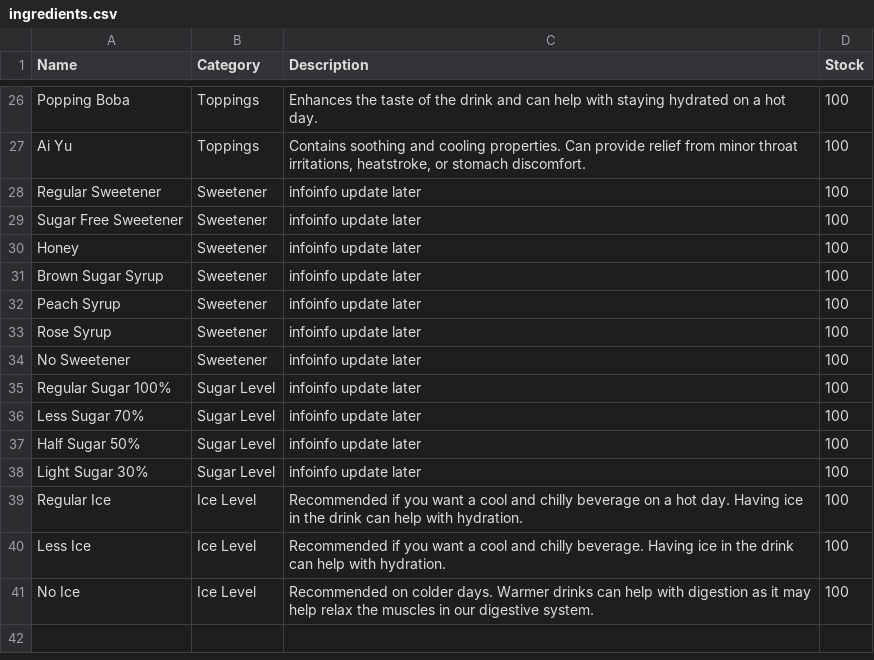
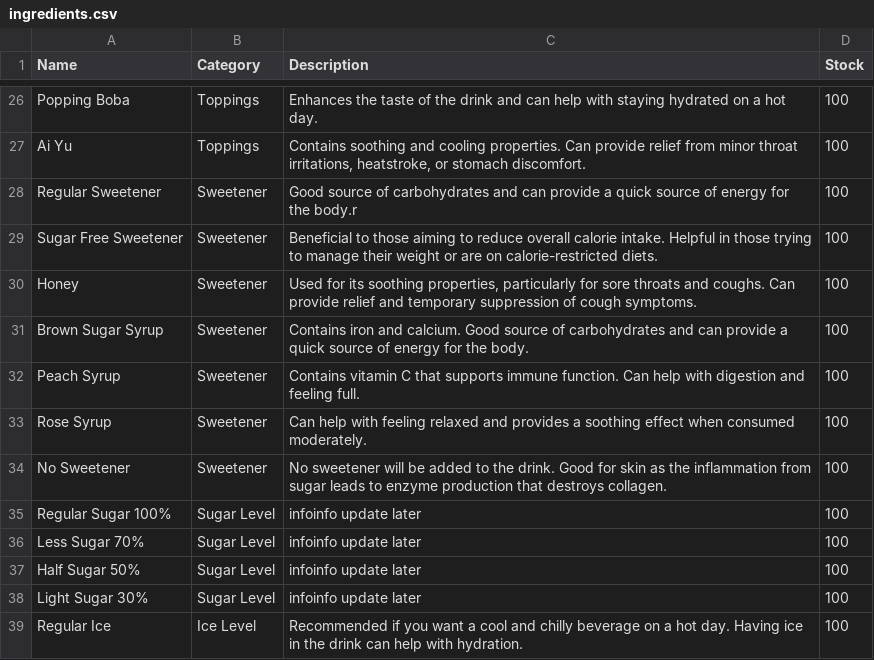
Before and after one commit to MarcoCat/HappyBrew, a CSV file: ingredients.csv, drawn as a sheet; only a part is shown, gaps mark what is left out; the shorter side is filled out with more unchanged rows.

Commit message:
added sweetener description to ingredient csv

```diff
--- a/ingredients.csv
+++ b/ingredients.csv
@@ -27,9 +27,9 @@ Name,Category,Description,Stock
 "Ai Yu","Toppings","Contains soothing and cooling properties. Can provide relief from minor throat irritations, heatstroke, or stomach discomfort.",100
-"Regular Sweetener","Sweetener","infoinfo update later",100
-"Sugar Free Sweetener","Sweetener","infoinfo update later",100
-"Honey","Sweetener","infoinfo update later",100
-"Brown Sugar Syrup","Sweetener","infoinfo update later",100
-"Peach Syrup","Sweetener","infoinfo update later",100
-"Rose Syrup","Sweetener","infoinfo update later",100
-"No Sweetener","Sweetener","infoinfo update later",100
+"Regular Sweetener","Sweetener","Good source of carbohydrates and can provide a quick source of energy for the body.r",100
+"Sugar Free Sweetener","Sweetener","Beneficial to those aiming to reduce overall calorie intake. Helpful in those trying to manage their weight or are on calorie-restricted diets.",100
+"Honey","Sweetener","Used for its soothing properties, particularly for sore throats and coughs. Can provide relief and temporary suppression of cough symptoms.",100
+"Brown Sugar Syrup","Sweetener","Contains iron and calcium. Good source of carbohydrates and can provide a quick source of energy for the body.",100
+"Peach Syrup","Sweetener","Contains vitamin C that supports immune function. Can help with digestion and feeling full. ",100
+"Rose Syrup","Sweetener","Can help with feeling relaxed and provides a soothing effect when consumed moderately.",100
+"No Sweetener","Sweetener","No sweetener will be added to the drink. Good for skin as the inflammation from sugar leads to enzyme production that destroys collagen.",100
 "Regular Sugar 100%","Sugar Level","infoinfo update later",100
```
